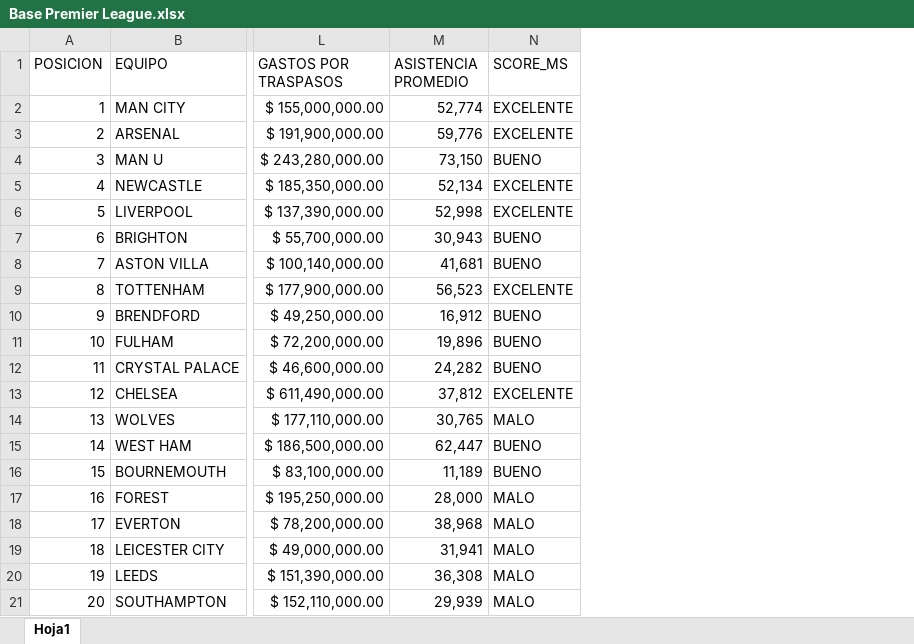
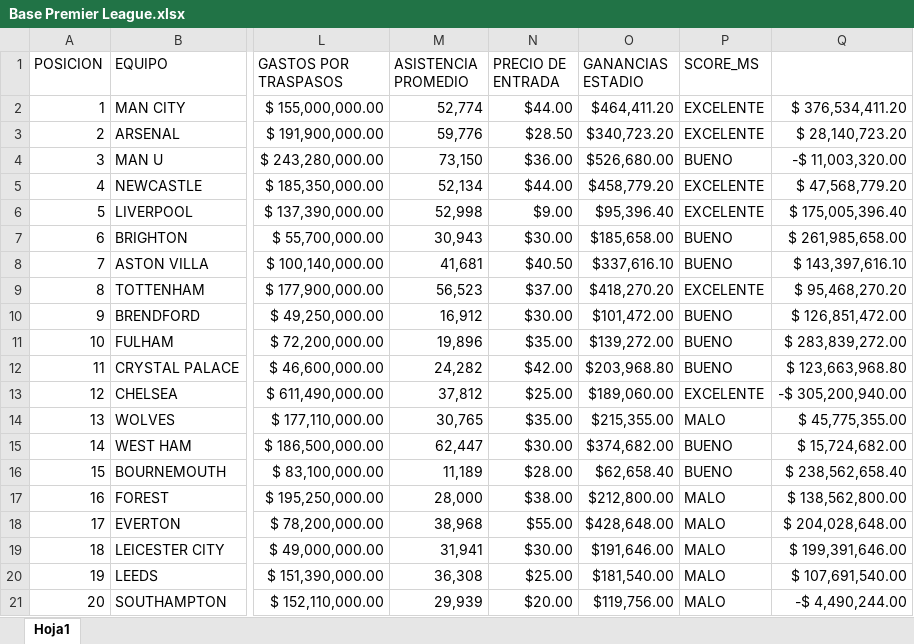
Before and after one commit to MaxBaylon/Modelo-Crediticio-FC, an Excel workbook: Base Premier League.xlsx, sheet Hoja1, drawn as a sheet; only a part is shown, gaps mark what is left out; values as stored, in another font and other column widths than the file's, no borders; the diff names each change by its address in the sheet, - before the commit and + after, or states it on an @@ line.

Commit message:
Bases y utilidades

```diff
--- a/Base Premier League.xlsx (sheet Hoja1)
+++ b/Base Premier League.xlsx (sheet Hoja1)
+column N (PRECIO DE ENTRADA), rows 2-21: $44.00 | $28.50 | $36.00 | $44.00 | $9.00 | $30.00 | $40.50 | $37.00 | $30.00 | $35.00 | $42.00 | $25.00 | $35.00 | $30.00 | $28.00 | $38.00 | $55.00 | $30.00 | $25.00 | $20.00
+column O (GANANCIAS ESTADIO), rows 2-21: $464,411.20 | $340,723.20 | $526,680.00 | $458,779.20 | $95,396.40 | $185,658.00 | $337,616.10 | $418,270.20 | $101,472.00 | $139,272.00 | $203,968.80 | $189,060.00 | $215,355.00 | $374,682.00 | $62,658.40 | $212,800.00 | $428,648.00 | $191,646.00 | $181,540.00 | $119,756.00
+column Q, rows 2-21: $ 376,534,411.20 | $ 28,140,723.20 | -$ 11,003,320.00 | $ 47,568,779.20 | $ 175,005,396.40 | $ 261,985,658.00 | $ 143,397,616.10 | $ 95,468,270.20 | $ 126,851,472.00 | $ 283,839,272.00 | $ 123,663,968.80 | -$ 305,200,940.00 | $ 45,775,355.00 | $ 15,724,682.00 | $ 238,562,658.40 | $ 138,562,800.00 | $ 204,028,648.00 | $ 199,391,646.00 | $ 107,691,540.00 | -$ 4,490,244.00
```
Also changed, not shown: 4 other files.
